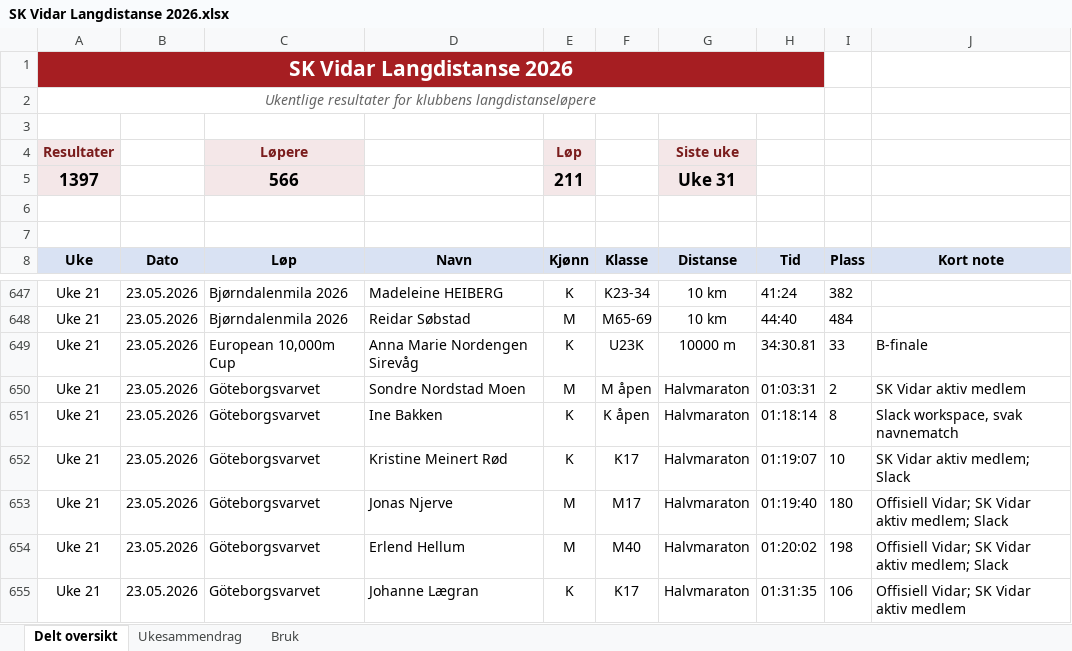
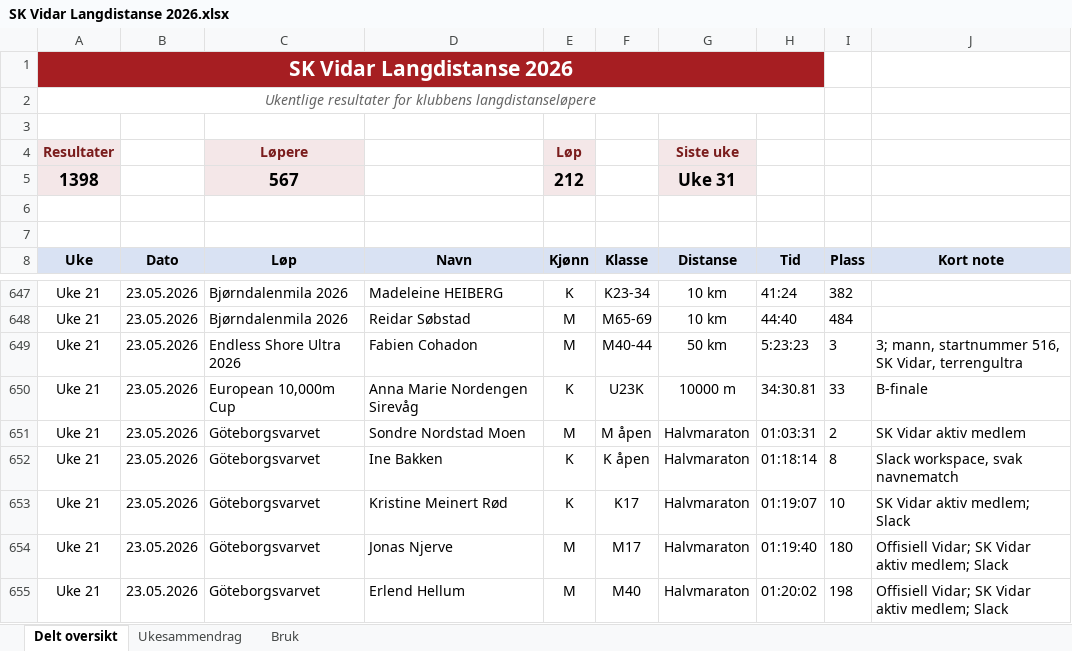
Before and after one commit to gustavByte/sk-vidar-2026-resultater, an Excel workbook: data/delt_oversikt/SK Vidar Langdistanse 2026.xlsx, sheet Delt oversikt, drawn as a sheet; only a part is shown, gaps mark what is left out; the shorter side is filled out with more unchanged rows; values as stored, in another font and other column widths than the file's, no borders; table styles not drawn; removed rows and columns are numbered as before the commit, all else as after; the diff names each change by its address in the sheet, - before the commit and + after, or states it on an @@ line.

Commit message:
Add Fabien Cohadon Endless Shore result

```diff
--- a/data/delt_oversikt/SK Vidar Langdistanse 2026.xlsx (sheet Delt oversikt)
+++ b/data/delt_oversikt/SK Vidar Langdistanse 2026.xlsx (sheet Delt oversikt)
-row 5: 1397 |  | 566 |  | 211 |  | Uke 31
+row 5: 1398 |  | 567 |  | 212 |  | Uke 31
+row 649: Uke 21 | 23.05.2026 | Endless Shore Ultra 2026 | Fabien Cohadon | M | M40-44 | 50 km | 5:23:23 | 3 | 3; mann, startnummer 516, SK Vidar, terrengultra
```
Also changed, not shown: sheet Ukesammendrag, 5 other files.
